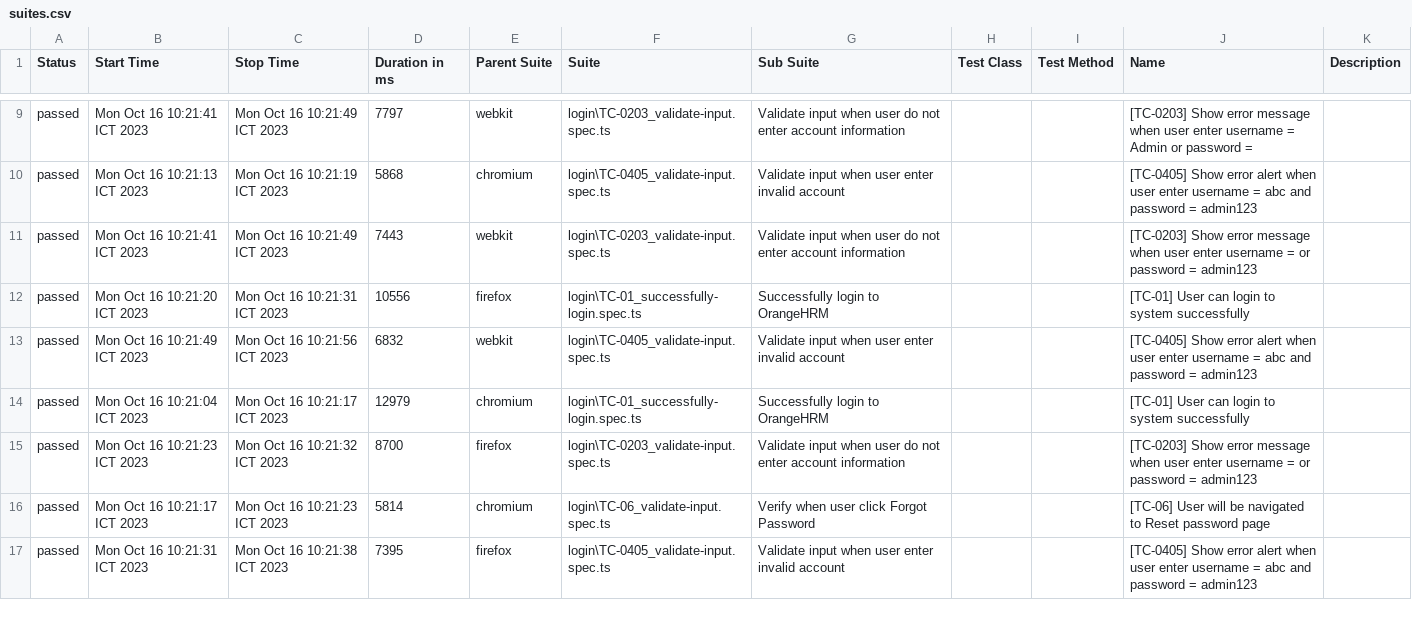
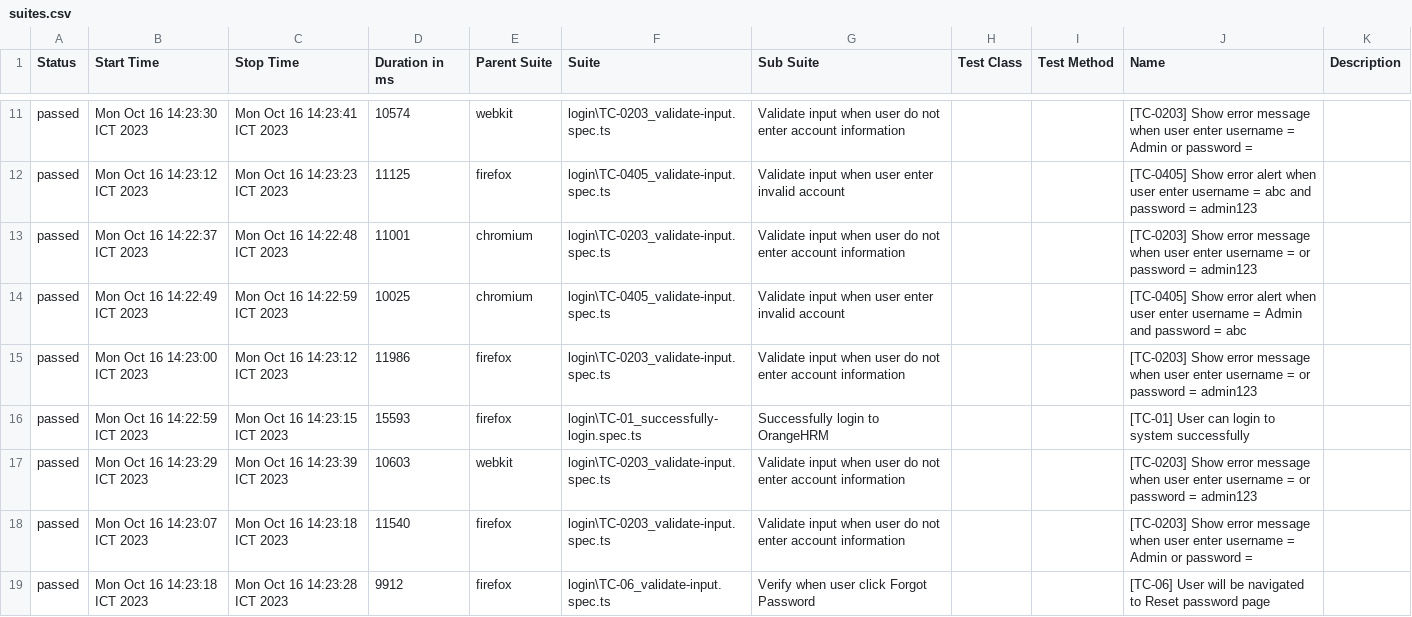
Before and after one commit to namtm1204/training-automation-playwright, a CSV file: allure-report/data/suites.csv, drawn as a sheet; only a part is shown, gaps mark what is left out; the diff covers the shown part only.

Commit message:
add time-out

```diff
--- a/allure-report/data/suites.csv
+++ b/allure-report/data/suites.csv
@@ -9,9 +11,9 @@
-"passed","Mon Oct 16 10:21:41 ICT 2023","Mon Oct 16 10:21:49 ICT 2023","7797","webkit","login\TC-0203_validate-input.spec.ts","Validate input when user do not enter account information","","","[TC-0203] Show error message when user enter username = Admin or password =",""
-"passed","Mon Oct 16 10:21:13 ICT 2023","Mon Oct 16 10:21:19 ICT 2023","5868","chromium","login\TC-0405_validate-input.spec.ts","Validate input when user enter invalid account","","","[TC-0405] Show error alert when user enter username = abc and password = admin123",""
-"passed","Mon Oct 16 10:21:41 ICT 2023","Mon Oct 16 10:21:49 ICT 2023","7443","webkit","login\TC-0203_validate-input.spec.ts","Validate input when user do not enter account information","","","[TC-0203] Show error message when user enter username =  or password = admin123",""
-"passed","Mon Oct 16 10:21:20 ICT 2023","Mon Oct 16 10:21:31 ICT 2023","10556","firefox","login\TC-01_successfully-login.spec.ts","Successfully login to OrangeHRM","","","[TC-01] User can login to system successfully",""
-"passed","Mon Oct 16 10:21:49 ICT 2023","Mon Oct 16 10:21:56 ICT 2023","6832","webkit","login\TC-0405_validate-input.spec.ts","Validate input when user enter invalid account","","","[TC-0405] Show error alert when user enter username = abc and password = admin123",""
-"passed","Mon Oct 16 10:21:04 ICT 2023","Mon Oct 16 10:21:17 ICT 2023","12979","chromium","login\TC-01_successfully-login.spec.ts","Successfully login to OrangeHRM","","","[TC-01] User can login to system successfully",""
-"passed","Mon Oct 16 10:21:23 ICT 2023","Mon Oct 16 10:21:32 ICT 2023","8700","firefox","login\TC-0203_validate-input.spec.ts","Validate input when user do not enter account information","","","[TC-0203] Show error message when user enter username =  or password = admin123",""
-"passed","Mon Oct 16 10:21:17 ICT 2023","Mon Oct 16 10:21:23 ICT 2023","5814","chromium","login\TC-06_validate-input.spec.ts","Verify when user click Forgot Password ","","","[TC-06] User will be navigated to Reset password page",""
-"passed","Mon Oct 16 10:21:31 ICT 2023","Mon Oct 16 10:21:38 ICT 2023","7395","firefox","login\TC-0405_validate-input.spec.ts","Validate input when user enter invalid account","","","[TC-0405] Show error alert when user enter username = abc and password = admin123",""
+"passed","Mon Oct 16 14:23:30 ICT 2023","Mon Oct 16 14:23:41 ICT 2023","10574","webkit","login\TC-0203_validate-input.spec.ts","Validate input when user do not enter account information","","","[TC-0203] Show error message when user enter username = Admin or password =",""
+"passed","Mon Oct 16 14:23:12 ICT 2023","Mon Oct 16 14:23:23 ICT 2023","11125","firefox","login\TC-0405_validate-input.spec.ts","Validate input when user enter invalid account","","","[TC-0405] Show error alert when user enter username = abc and password = admin123",""
+"passed","Mon Oct 16 14:22:37 ICT 2023","Mon Oct 16 14:22:48 ICT 2023","11001","chromium","login\TC-0203_validate-input.spec.ts","Validate input when user do not enter account information","","","[TC-0203] Show error message when user enter username =  or password = admin123",""
+"passed","Mon Oct 16 14:22:49 ICT 2023","Mon Oct 16 14:22:59 ICT 2023","10025","chromium","login\TC-0405_validate-input.spec.ts","Validate input when user enter invalid account","","","[TC-0405] Show error alert when user enter username = Admin and password = abc",""
+"passed","Mon Oct 16 14:23:00 ICT 2023","Mon Oct 16 14:23:12 ICT 2023","11986","firefox","login\TC-0203_validate-input.spec.ts","Validate input when user do not enter account information","","","[TC-0203] Show error message when user enter username =  or password = admin123",""
+"passed","Mon Oct 16 14:22:59 ICT 2023","Mon Oct 16 14:23:15 ICT 2023","15593","firefox","login\TC-01_successfully-login.spec.ts","Successfully login to OrangeHRM","","","[TC-01] User can login to system successfully",""
+"passed","Mon Oct 16 14:23:29 ICT 2023","Mon Oct 16 14:23:39 ICT 2023","10603","webkit","login\TC-0203_validate-input.spec.ts","Validate input when user do not enter account information","","","[TC-0203] Show error message when user enter username =  or password = admin123",""
+"passed","Mon Oct 16 14:23:07 ICT 2023","Mon Oct 16 14:23:18 ICT 2023","11540","firefox","login\TC-0203_validate-input.spec.ts","Validate input when user do not enter account information","","","[TC-0203] Show error message when user enter username = Admin or password =",""
+"passed","Mon Oct 16 14:23:18 ICT 2023","Mon Oct 16 14:23:28 ICT 2023","9912","firefox","login\TC-06_validate-input.spec.ts","Verify when user click Forgot Password ","","","[TC-06] User will be navigated to Reset password page",""
```
Also changed, not shown: 3 added rows, 3 removed rows and 28 edited cells elsewhere in this file, 22 other files.
